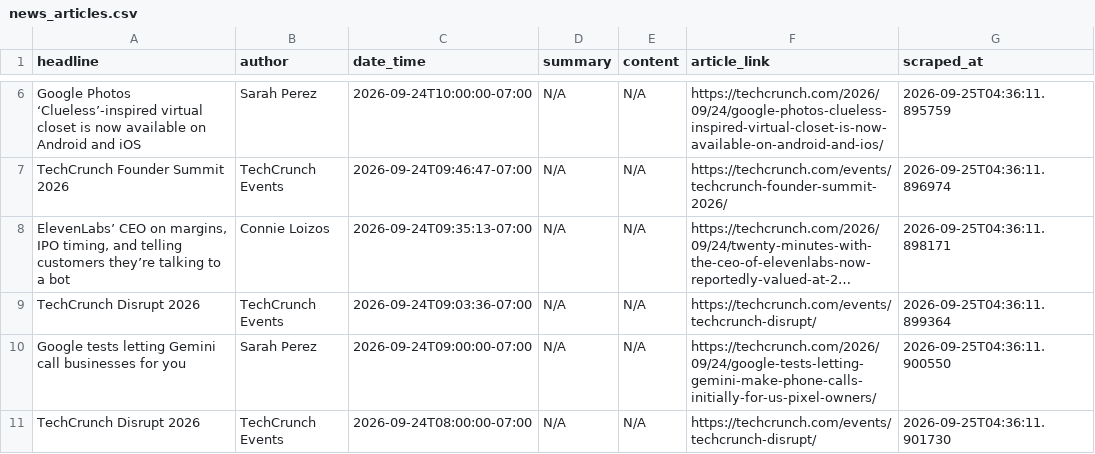
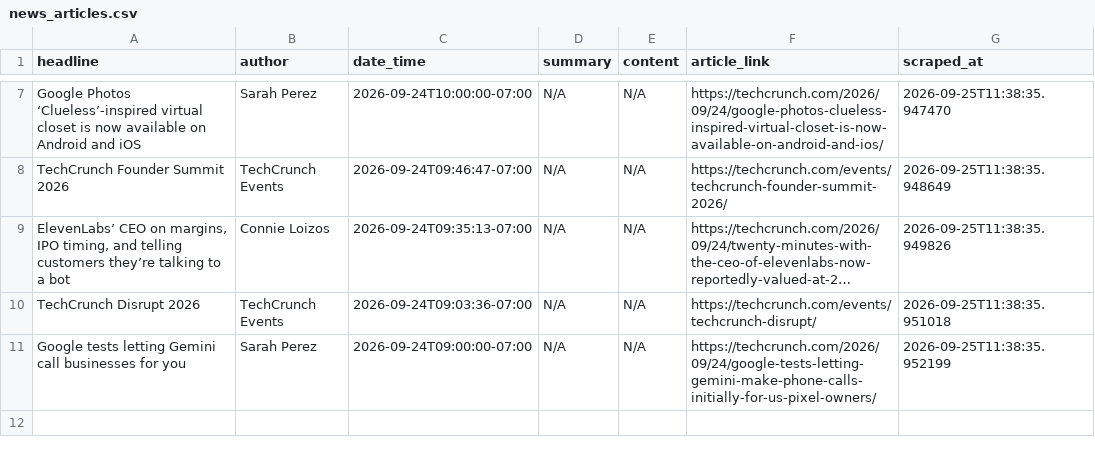
Before and after one commit to rexxgit/webscarpingportfolio, a CSV file: output/news_articles.csv, drawn as a sheet; only a part is shown, gaps mark what is left out; long unchanged cells end in …; removed rows and columns are numbered as before the commit, all else as after; the diff covers the shown part only; the diff names each change by its address in the sheet, - before the commit and + after, or states it on an @@ line.

```diff
--- a/output/news_articles.csv
+++ b/output/news_articles.csv
-G7 (scraped_at): 2026-09-25T04:36:11.895759
+G7 (scraped_at): 2026-09-25T11:38:35.947470
-G8 (scraped_at): 2026-09-25T04:36:11.896974
+G8 (scraped_at): 2026-09-25T11:38:35.948649
-G9 (scraped_at): 2026-09-25T04:36:11.898171
+G9 (scraped_at): 2026-09-25T11:38:35.949826
-G10 (scraped_at): 2026-09-25T04:36:11.899364
+G10 (scraped_at): 2026-09-25T11:38:35.951018
-G11 (scraped_at): 2026-09-25T04:36:11.900550
+G11 (scraped_at): 2026-09-25T11:38:35.952199
-row 11: TechCrunch Disrupt 2026 | TechCrunch Events | 2026-09-24T08:00:00-07:00 | N/A | N/A | https://techcrunch.com/events/techcrunch-disrupt/ | 2026-09-25T04:36:11.901730
```
Also changed, not shown: 1 added row and 5 edited cells elsewhere in this file, 1 other file.
